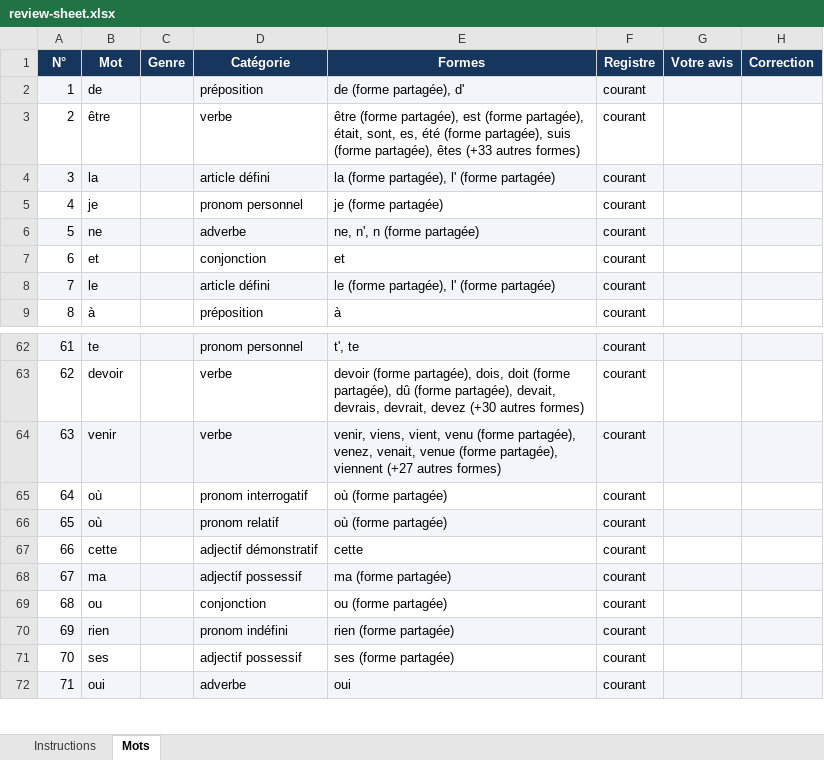
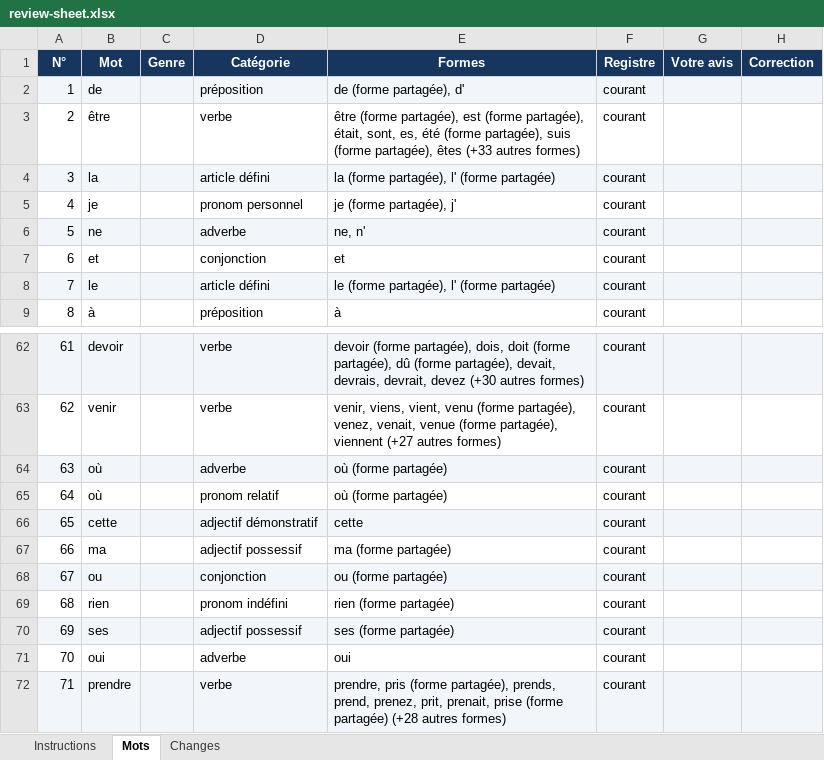
Before and after one commit to oyetayo4real-rgb/french-engine-data, an Excel workbook: data/review-sheet.xlsx, sheet Mots, drawn as a sheet; only a part is shown, gaps mark what is left out; values as stored, in another font and other column widths than the file's, no borders; the diff covers the shown part only; the diff names each change by its address in the sheet, - before the commit and + after, or states it on an @@ line.

```diff
--- a/data/review-sheet.xlsx (sheet Mots)
+++ b/data/review-sheet.xlsx (sheet Mots)
+sheet tab: Changes
-E5 (Formes): je (forme partagée)
+E5 (Formes): je (forme partagée), j'
-E6 (Formes): ne, n', n (forme partagée)
+E6 (Formes): ne, n'
-B62 (Mot): te
+B62 (Mot): devoir
-D62 (Catégorie): pronom personnel
+D62 (Catégorie): verbe
-E62 (Formes): t', te
+E62 (Formes): devoir (forme partagée), dois, doit (forme partagée), dû (forme partagée), devait, devrais, devrait, devez (+30 autres formes)
-B63 (Mot): devoir
+B63 (Mot): venir
-E63 (Formes): devoir (forme partagée), dois, doit (forme partagée), dû (forme partagée), devait, devrais, devrait, devez (+30 autres formes)
+E63 (Formes): venir, viens, vient, venu (forme partagée), venez, venait, venue (forme partagée), viennent (+27 autres formes)
-B64 (Mot): venir
+B64 (Mot): où
-D64 (Catégorie): verbe
+D64 (Catégorie): adverbe
-E64 (Formes): venir, viens, vient, venu (forme partagée), venez, venait, venue (forme partagée), viennent (+27 autres formes)
+E64 (Formes): où (forme partagée)
-D65 (Catégorie): pronom interrogatif
+D65 (Catégorie): pronom relatif
-B66 (Mot): où
+B66 (Mot): cette
-D66 (Catégorie): pronom relatif
+D66 (Catégorie): adjectif démonstratif
-E66 (Formes): où (forme partagée)
+E66 (Formes): cette
-B67 (Mot): cette
+B67 (Mot): ma
-D67 (Catégorie): adjectif démonstratif
+D67 (Catégorie): adjectif possessif
-E67 (Formes): cette
+E67 (Formes): ma (forme partagée)
-B68 (Mot): ma
+B68 (Mot): ou
-D68 (Catégorie): adjectif possessif
+D68 (Catégorie): conjonction
-E68 (Formes): ma (forme partagée)
+E68 (Formes): ou (forme partagée)
-B69 (Mot): ou
+B69 (Mot): rien
-D69 (Catégorie): conjonction
+D69 (Catégorie): pronom indéfini
-E69 (Formes): ou (forme partagée)
+E69 (Formes): rien (forme partagée)
-B70 (Mot): rien
+B70 (Mot): ses
-D70 (Catégorie): pronom indéfini
+D70 (Catégorie): adjectif possessif
-E70 (Formes): rien (forme partagée)
+E70 (Formes): ses (forme partagée)
-B71 (Mot): ses
+B71 (Mot): oui
-D71 (Catégorie): adjectif possessif
+D71 (Catégorie): adverbe
-E71 (Formes): ses (forme partagée)
+E71 (Formes): oui
-B72 (Mot): oui
+B72 (Mot): prendre
-D72 (Catégorie): adverbe
+D72 (Catégorie): verbe
-E72 (Formes): oui
+E72 (Formes): prendre, pris (forme partagée), prends, prend, prenez, prit, prenait, prise (forme partagée) (+28 autres formes)
```
Also changed, not shown: 793 edited cells elsewhere in this sheet, 5 other files.
